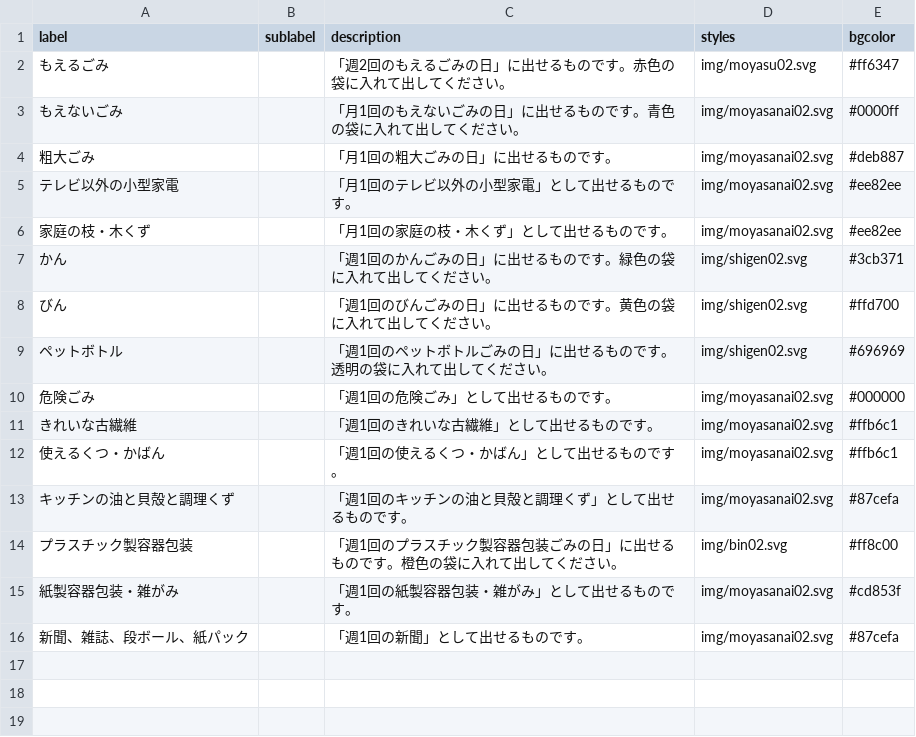
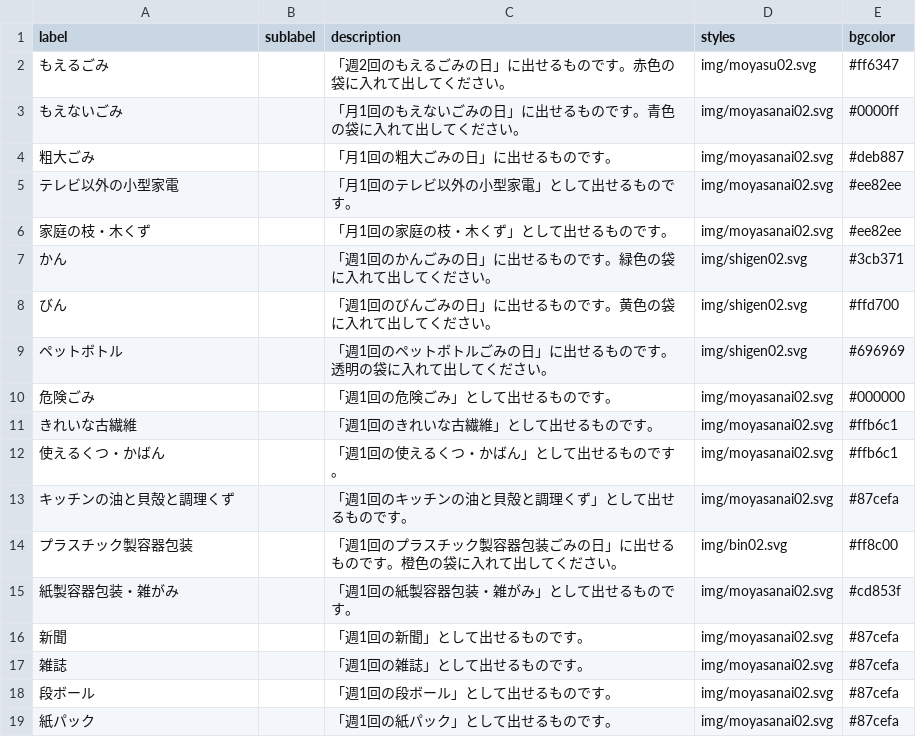
Before and after one commit to kei318hijiki/5374, a CSV file: data/description.csv, drawn as a sheet.

Commit message:
Update description.csv

```diff
--- a/data/description.csv
+++ b/data/description.csv
@@ -15,2 +15,5 @@ label,sublabel,description,styles,bgcolor
 紙製容器包装・雑がみ,,「週1回の紙製容器包装・雑がみ」として出せるものです。,img/moyasanai02.svg,#cd853f
-新聞、雑誌、段ボール、紙パック,,「週1回の新聞」として出せるものです。,img/moyasanai02.svg,#87cefa
+新聞,,「週1回の新聞」として出せるものです。,img/moyasanai02.svg,#87cefa
+雑誌,,「週1回の雑誌」として出せるものです。,img/moyasanai02.svg,#87cefa
+段ボール,,「週1回の段ボール」として出せるものです。,img/moyasanai02.svg,#87cefa
+紙パック,,「週1回の紙パック」として出せるものです。,img/moyasanai02.svg,#87cefa
```
